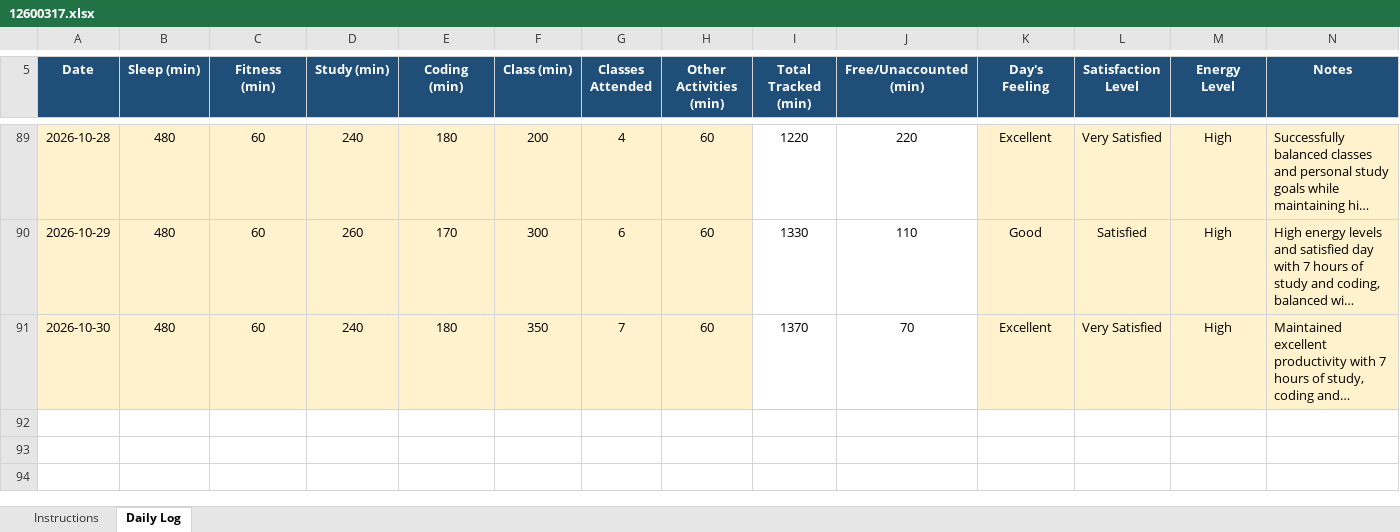
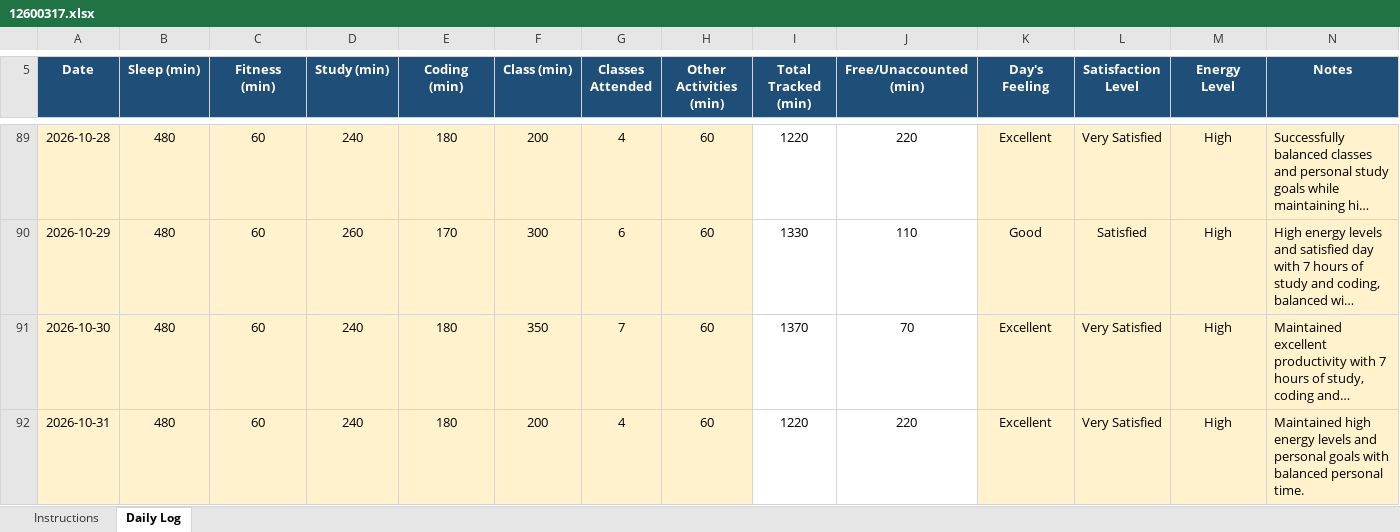
Before and after one commit to roshanikumari32060/CAP776, an Excel workbook: 12600317.xlsx, sheet Daily Log, drawn as a sheet; only a part is shown, gaps mark what is left out; long unchanged cells end in …; values as stored, in another font and other column widths than the file's, no borders; conditional formats not drawn; the diff names each change by its address in the sheet, - before the commit and + after, or states it on an @@ line.

Commit message:
Update daily activity

```diff
--- a/12600317.xlsx (sheet Daily Log)
+++ b/12600317.xlsx (sheet Daily Log)
+row 92: 2026-10-31 | 480 | 60 | 240 | 180 | 200 | 4 | 60 | 1220 | 220 | Excellent | Very Satisfied | High | Maintained high energy levels and personal goals with balanced personal time.
```
